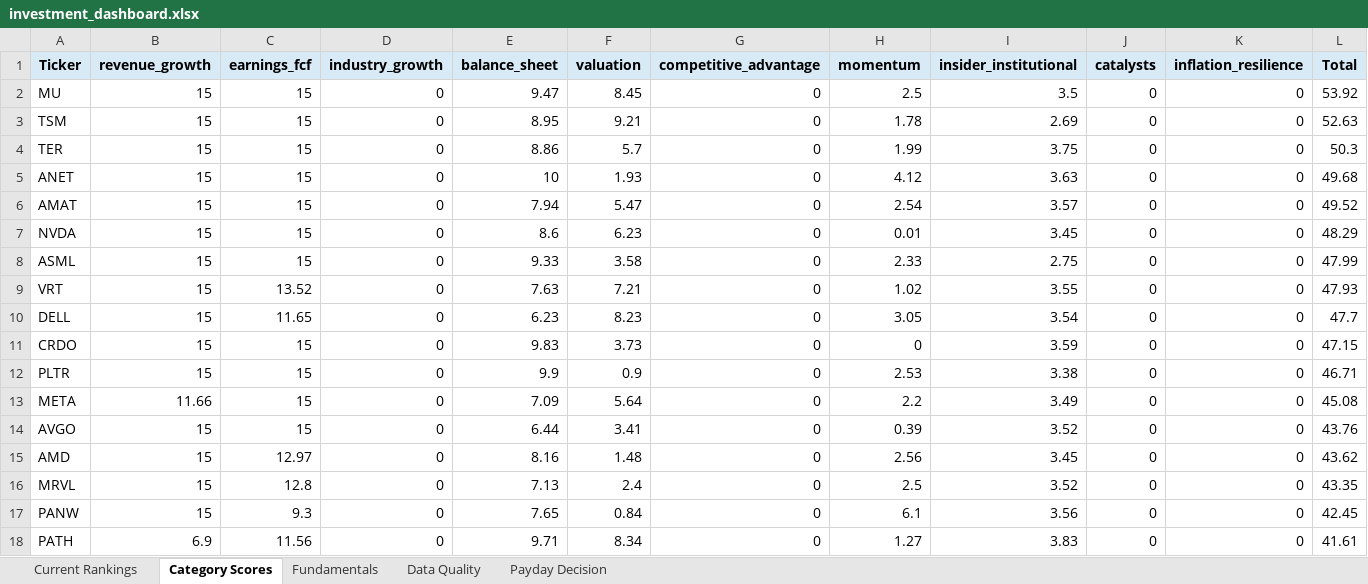
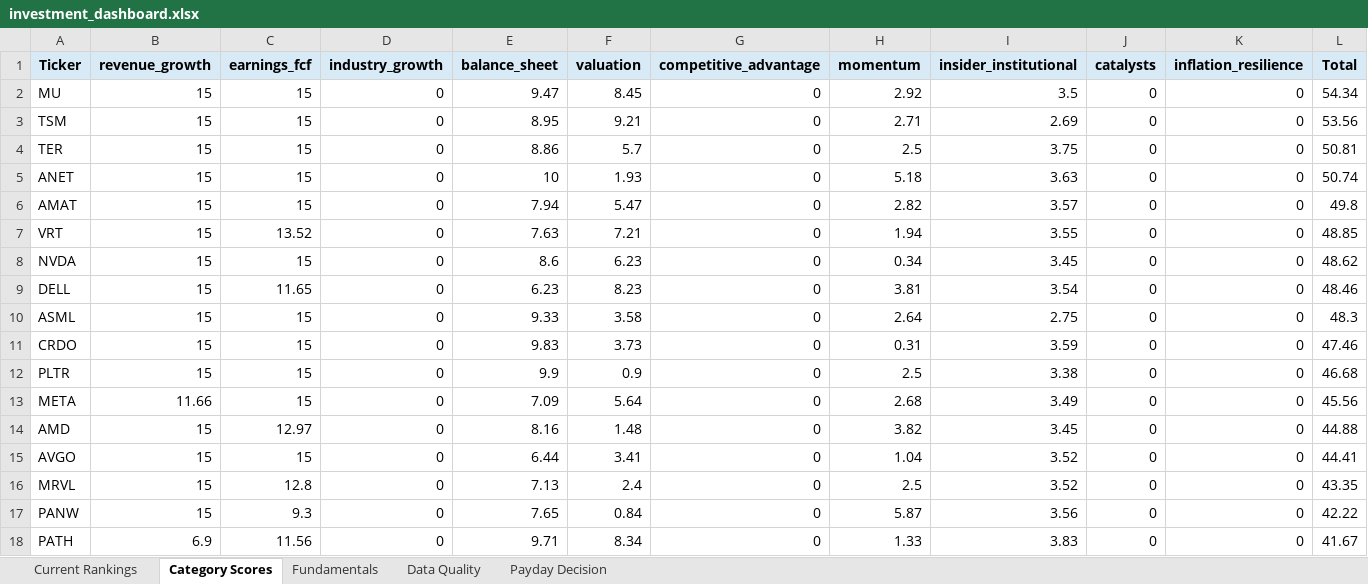
Before and after one commit to Grzesiak33/Version-2-Stock-Investment-Model, an Excel workbook: reports/investment_dashboard.xlsx, sheet Category Scores, drawn as a sheet; only a part is shown; values as stored, in another font and other column widths than the file's, no borders; removed rows and columns are numbered as before the commit, all else as after; the diff covers the shown part only; the diff names each change by its address in the sheet, - before the commit and + after, or states it on an @@ line.

```diff
--- a/reports/investment_dashboard.xlsx (sheet Category Scores)
+++ b/reports/investment_dashboard.xlsx (sheet Category Scores)
-H2 (momentum): 2.5
+H2 (momentum): 2.92
-L2 (Total): 53.92
+L2 (Total): 54.34
-H3 (momentum): 1.78
+H3 (momentum): 2.71
-L3 (Total): 52.63
+L3 (Total): 53.56
-H4 (momentum): 1.99
+H4 (momentum): 2.5
-L4 (Total): 50.3
+L4 (Total): 50.81
-H5 (momentum): 4.12
+H5 (momentum): 5.18
-L5 (Total): 49.68
+L5 (Total): 50.74
-H6 (momentum): 2.54
+H6 (momentum): 2.82
-L6 (Total): 49.52
+L6 (Total): 49.8
-row 7: NVDA | 15 | 15 | 0 | 8.6 | 6.23 | 0 | 0.01 | 3.45 | 0 | 0 | 48.29
-row 8: ASML | 15 | 15 | 0 | 9.33 | 3.58 | 0 | 2.33 | 2.75 | 0 | 0 | 47.99
-H7 (momentum): 1.02
+H7 (momentum): 1.94
-L7 (Total): 47.93
+L7 (Total): 48.85
+row 8: NVDA | 15 | 15 | 0 | 8.6 | 6.23 | 0 | 0.34 | 3.45 | 0 | 0 | 48.62
-H9 (momentum): 3.05
+H9 (momentum): 3.81
-L9 (Total): 47.7
+L9 (Total): 48.46
+row 10: ASML | 15 | 15 | 0 | 9.33 | 3.58 | 0 | 2.64 | 2.75 | 0 | 0 | 48.3
-H11 (momentum): 0
+H11 (momentum): 0.31
-L11 (Total): 47.15
+L11 (Total): 47.46
-H12 (momentum): 2.53
+H12 (momentum): 2.5
-L12 (Total): 46.71
+L12 (Total): 46.68
-H13 (momentum): 2.2
+H13 (momentum): 2.68
-L13 (Total): 45.08
+L13 (Total): 45.56
-row 14: AVGO | 15 | 15 | 0 | 6.44 | 3.41 | 0 | 0.39 | 3.52 | 0 | 0 | 43.76
-H14 (momentum): 2.56
+H14 (momentum): 3.82
-L14 (Total): 43.62
+L14 (Total): 44.88
+row 15: AVGO | 15 | 15 | 0 | 6.44 | 3.41 | 0 | 1.04 | 3.52 | 0 | 0 | 44.41
-H17 (momentum): 6.1
+H17 (momentum): 5.87
-L17 (Total): 42.45
+L17 (Total): 42.22
-H18 (momentum): 1.27
+H18 (momentum): 1.33
-L18 (Total): 41.61
+L18 (Total): 41.67
```
Also changed, not shown: 2 added rows, 2 removed rows and 20 edited cells elsewhere in this sheet, sheet Fundamentals, sheet Current Rankings, sheet Data Quality, sheet Payday Decision, 32 other files.
